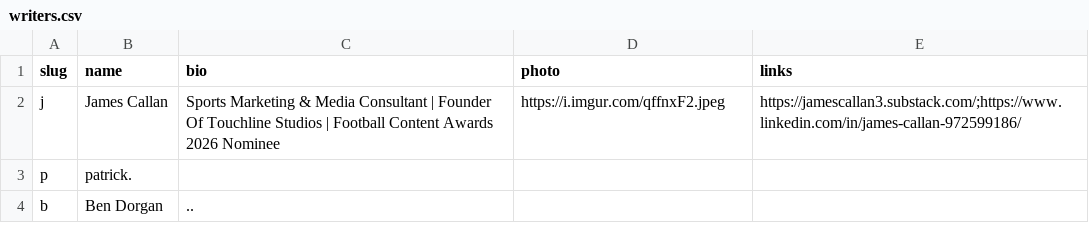
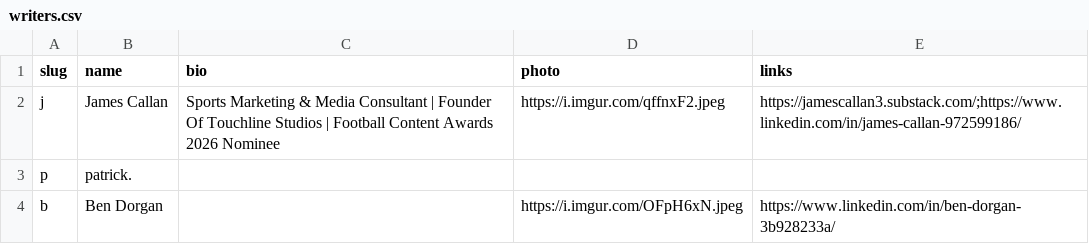
Before and after one commit to JustPatrickG/footballers.ie, a CSV file: data/manual/writers.csv, drawn as a sheet.

Commit message:
Update data/manual/writers.csv via admin

```diff
--- a/data/manual/writers.csv
+++ b/data/manual/writers.csv
@@ -3,2 +3,2 @@ j,James Callan,Sports Marketing & Media Consultant | Founder Of Touchline Studio
 p,patrick.,,,
-b,Ben Dorgan,..,,
+b,Ben Dorgan,,https://i.imgur.com/OFpH6xN.jpeg,https://www.linkedin.com/in/ben-dorgan-3b928233a/
```
